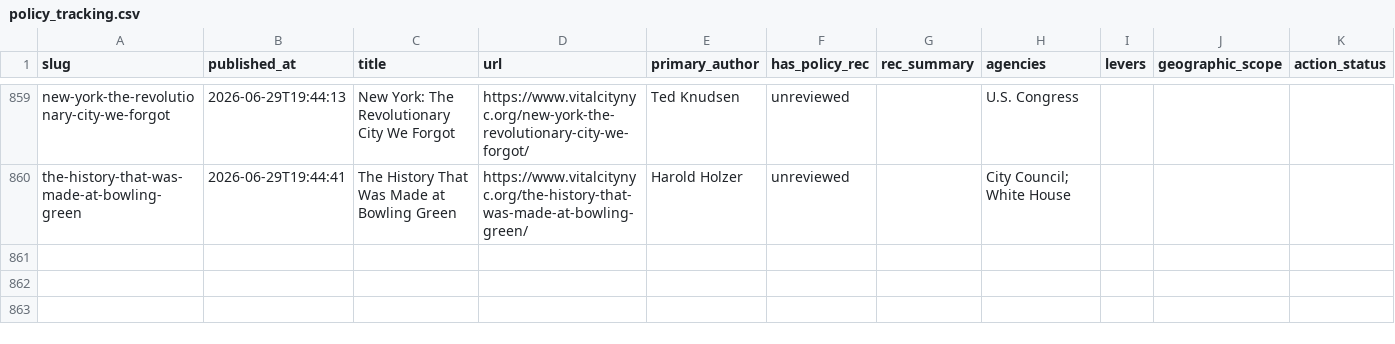
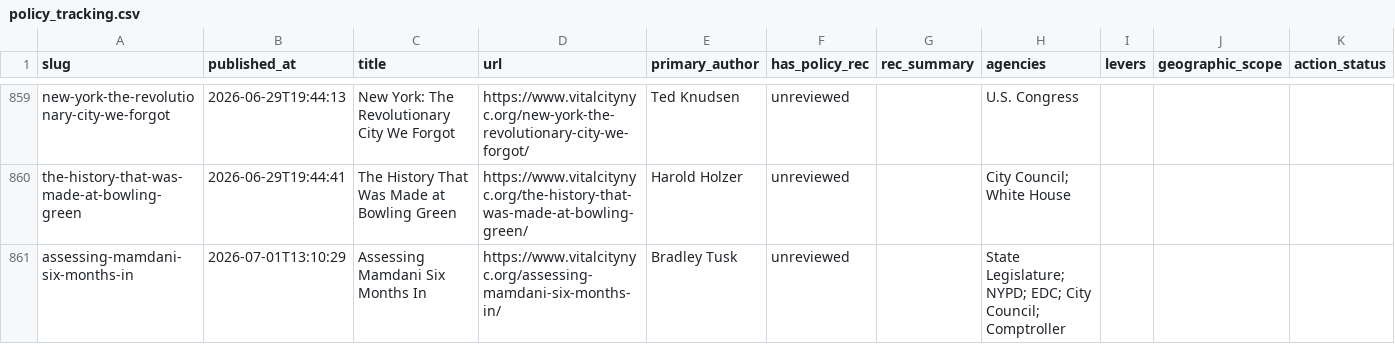
Before and after one commit to tedalcorn/VC-policy-tracker, a CSV file: policy_tracking.csv, drawn as a sheet; only a part is shown, gaps mark what is left out; rows hold the shown columns only; the diff names each change by its address in the sheet, - before the commit and + after, or states it on an @@ line.

Commit message:
Auto-update 2026-07-01: fresh Vital City fetch

```diff
--- a/policy_tracking.csv
+++ b/policy_tracking.csv
+row 861: assessing-mamdani-six-months-in | 2026-07-01T13:10:29 | Assessing Mamdani Six Months In | https://www.vitalcitynyc.org/assessing-mamdani-six-months-in/ | Bradley Tusk | unreviewed |  | State Legislature; NYPD; EDC; City Council; Comptroller
```
Also changed, not shown: 4 other files.
